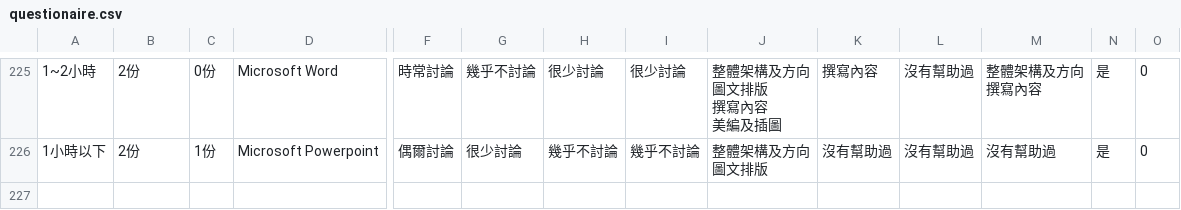
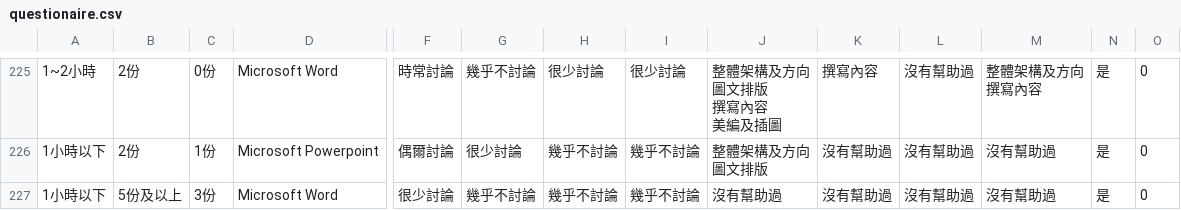
Before and after one commit to Xuans1211/108coursenews, a CSV file: data/questionaire.csv, drawn as a sheet; only a part is shown, gaps mark what is left out; rows hold the shown columns only; the diff names each change by its address in the sheet, - before the commit and + after, or states it on an @@ line.

```diff
--- a/data/questionaire.csv
+++ b/data/questionaire.csv
+row 227: 1小時以下 | 5份及以上 | 3份 | Microsoft Word | 很少討論 | 幾乎不討論 | 幾乎不討論 | 幾乎不討論 | 沒有幫助過 | 沒有幫助過 | 沒有幫助過 | 沒有幫助過 | 是 | 0
```
Also changed, not shown: 2 other files.
